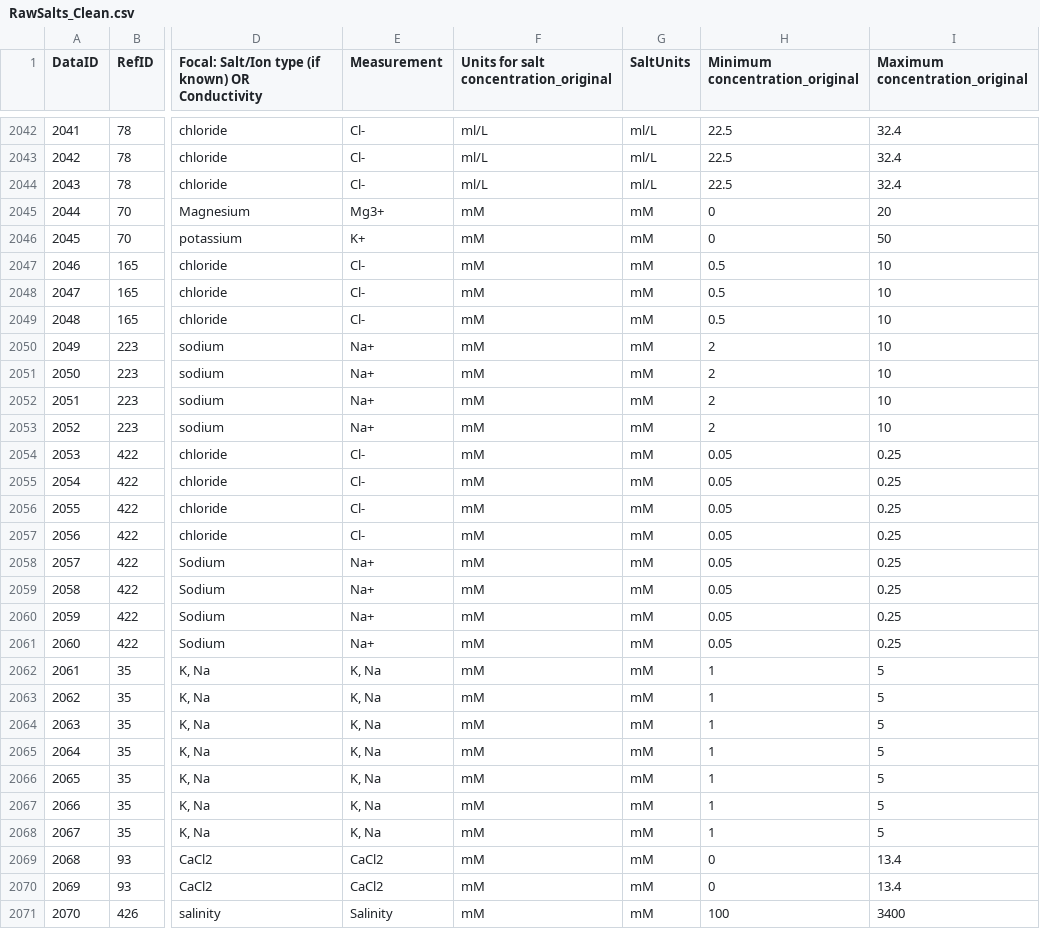
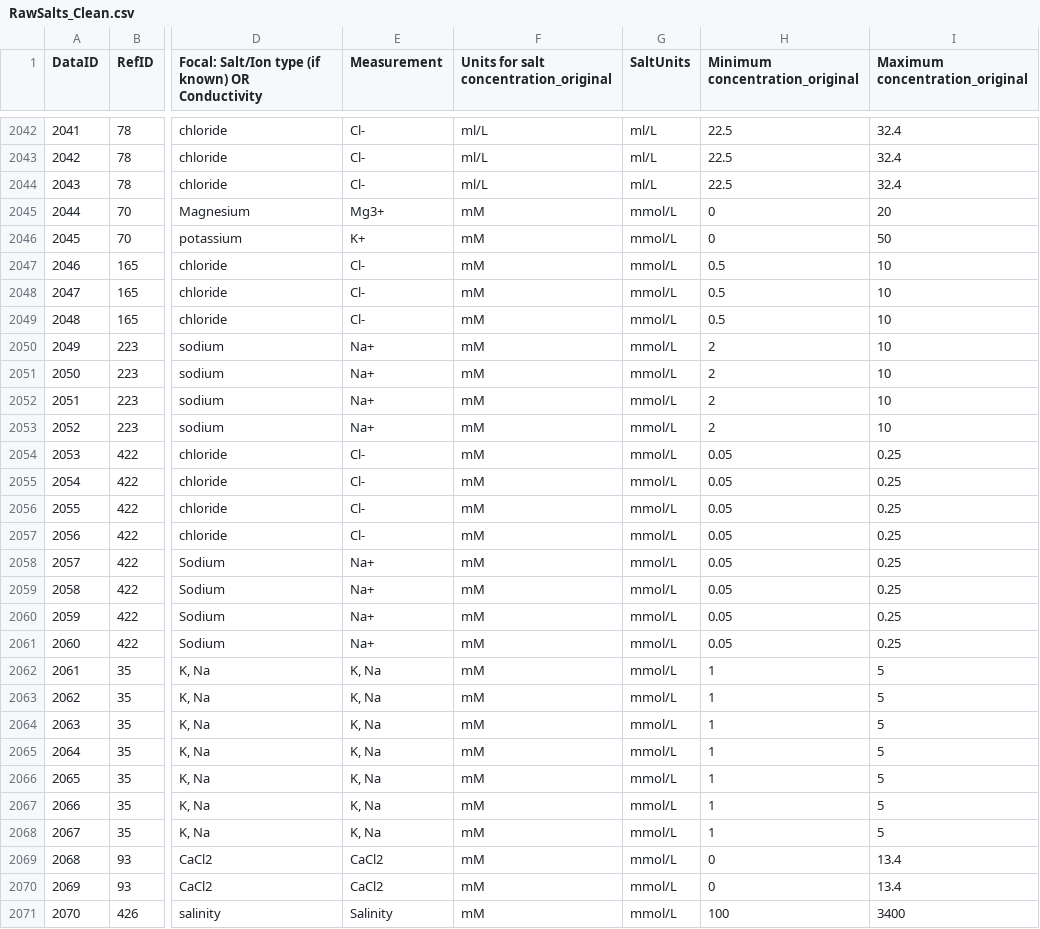
Before and after one commit to Amandisols/IGC_Capstone, a CSV file: data/RawSalts_Clean.csv, drawn as a sheet; only a part is shown, gaps mark what is left out; the diff covers the shown part only; the diff names each change by its address in the sheet, - before the commit and + after, or states it on an @@ line.

```diff
--- a/data/RawSalts_Clean.csv
+++ b/data/RawSalts_Clean.csv
-G2045:G2071 (SaltUnits): mM
+G2045:G2071 (SaltUnits): mmol/L
```
Also changed, not shown: 59 edited cells elsewhere in this file, 2 other files.
